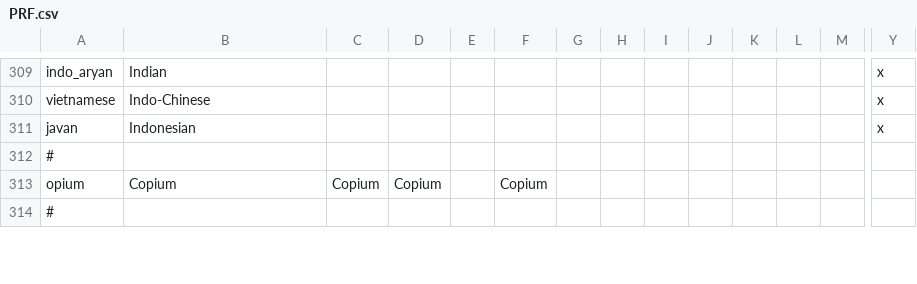
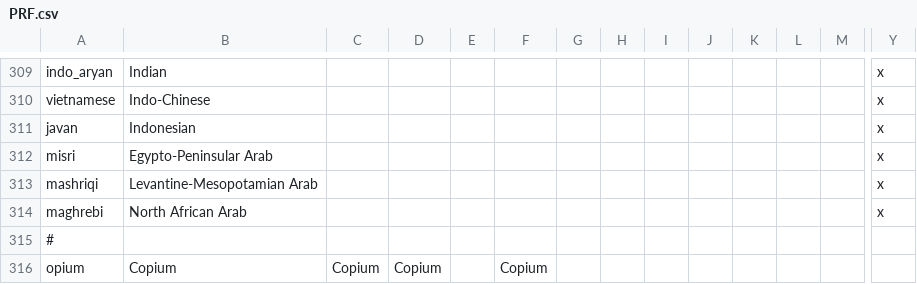
Before and after one commit to Proffan25/IGoR-PRF, a CSV file: localisation/PRF.csv, drawn as a sheet; only a part is shown, gaps mark what is left out; the shorter side is filled out with more unchanged rows; rows hold the shown columns only; the diff names each change by its address in the sheet, - before the commit and + after, or states it on an @@ line.

```diff
--- a/localisation/PRF.csv
+++ b/localisation/PRF.csv
+row 312: misri | Egypto-Peninsular Arab |  |  |  |  |  |  |  |  |  |  |  | x
+row 313: mashriqi | Levantine-Mesopotamian Arab |  |  |  |  |  |  |  |  |  |  |  | x
+row 314: maghrebi | North African Arab |  |  |  |  |  |  |  |  |  |  |  | x
```
Also changed, not shown: 28 other files.
